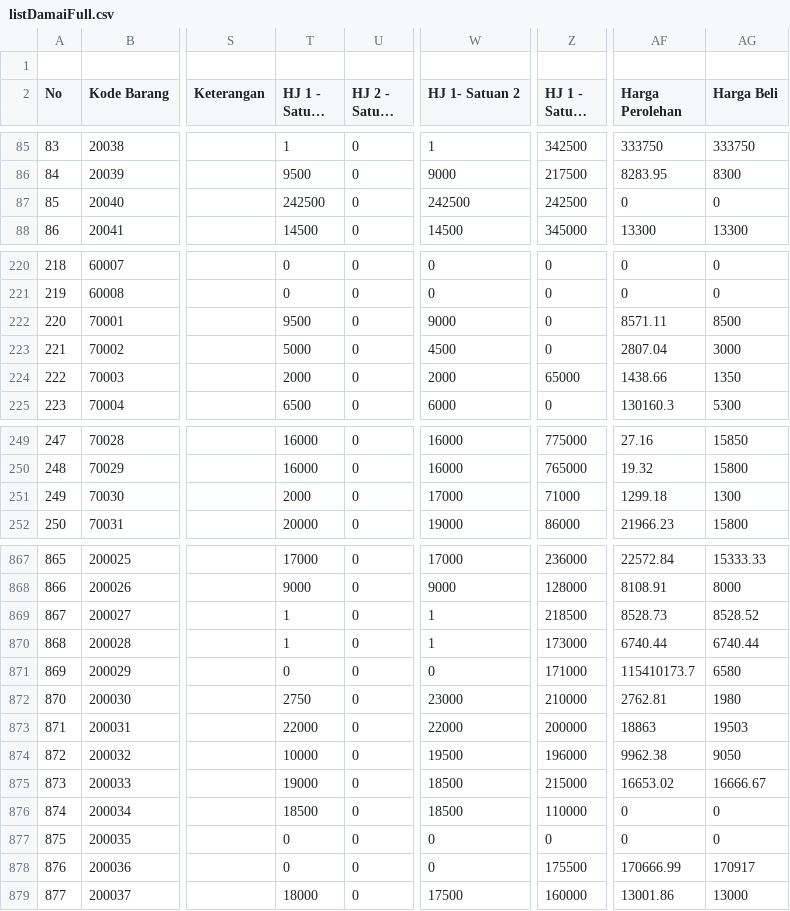
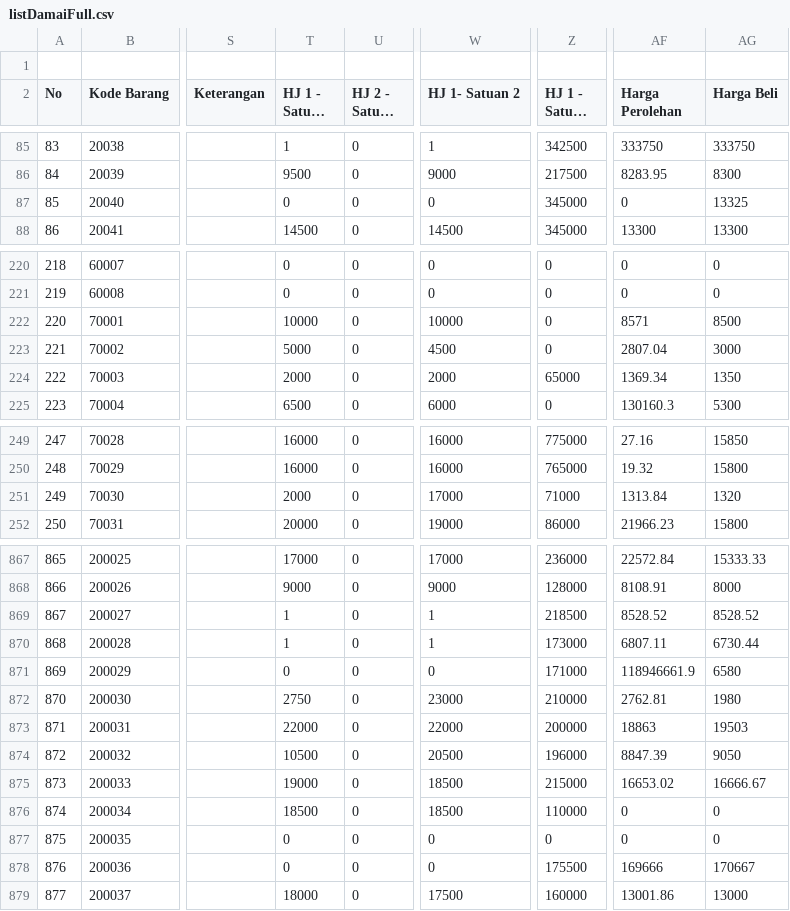
Before and after one commit to rustyping/damai, a CSV file: listDamaiFull.csv, drawn as a sheet; only a part is shown, gaps mark what is left out; long unchanged cells end in …; the diff covers the shown part only; the diff names each change by its address in the sheet, - before the commit and + after, or states it on an @@ line.

Commit message:
Add files via upload

```diff
--- a/listDamaiFull.csv
+++ b/listDamaiFull.csv
-T87 (HJ 1 - Satuan 1): 242500
+T87 (HJ 1 - Satuan 1): 0
-W87 (HJ 1- Satuan 2): 242500
+W87 (HJ 1- Satuan 2): 0
-Z87 (HJ 1 - Satuan 3): 242500
+Z87 (HJ 1 - Satuan 3): 345000
-AG87 (Harga Beli): 0
+AG87 (Harga Beli): 13325
-T222 (HJ 1 - Satuan 1): 9500
+T222 (HJ 1 - Satuan 1): 10000
-W222 (HJ 1- Satuan 2): 9000
+W222 (HJ 1- Satuan 2): 10000
-AF222 (Harga Perolehan): 8571.11
+AF222 (Harga Perolehan): 8571
-AF224 (Harga Perolehan): 1438.66
+AF224 (Harga Perolehan): 1369.34
-AF251 (Harga Perolehan): 1299.18
+AF251 (Harga Perolehan): 1313.84
-AG251 (Harga Beli): 1300
+AG251 (Harga Beli): 1320
-AF869 (Harga Perolehan): 8528.73
+AF869 (Harga Perolehan): 8528.52
-AF870 (Harga Perolehan): 6740.44
+AF870 (Harga Perolehan): 6807.11
-AG870 (Harga Beli): 6740.44
+AG870 (Harga Beli): 6730.44
-AF871 (Harga Perolehan): 115410173.7
+AF871 (Harga Perolehan): 118946661.9
-T874 (HJ 1 - Satuan 1): 10000
+T874 (HJ 1 - Satuan 1): 10500
-W874 (HJ 1- Satuan 2): 19500
+W874 (HJ 1- Satuan 2): 20500
-AF874 (Harga Perolehan): 9962.38
+AF874 (Harga Perolehan): 8847.39
-AF878 (Harga Perolehan): 170666.99
+AF878 (Harga Perolehan): 169666
-AG878 (Harga Beli): 170917
+AG878 (Harga Beli): 170667
```
Also changed, not shown: 30 edited cells elsewhere in this file.
